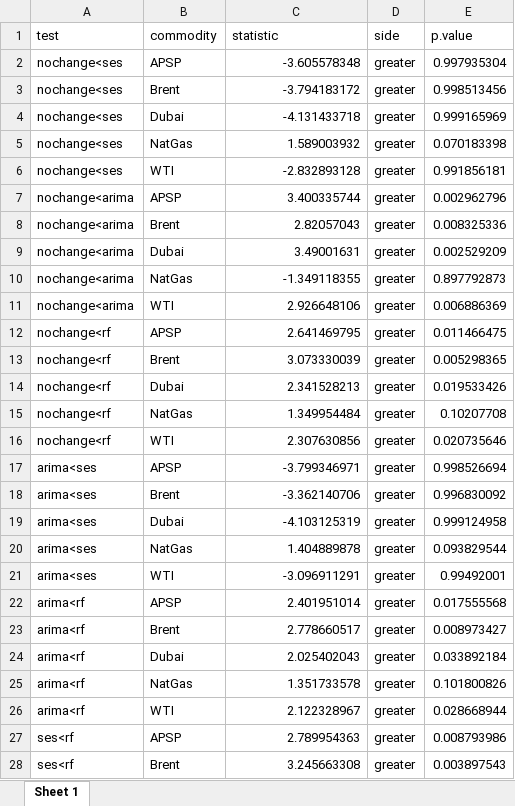
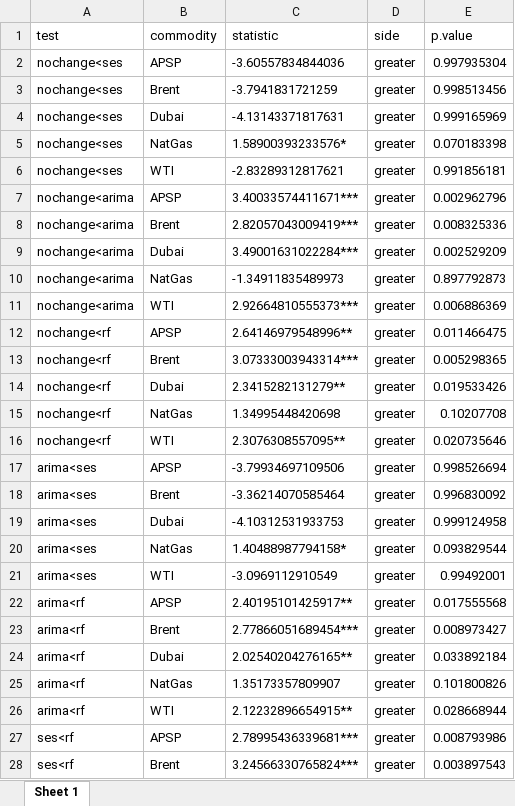
Before and after one commit to RubenErnst/commodity-price-prediction, an Excel workbook: results/significance/5 DM test.xlsx, sheet Sheet 1, drawn as a sheet; only a part is shown; values as stored, in another font and other column widths than the file's, no borders; the diff covers the shown part only; the diff names each change by its address in the sheet, - before the commit and + after, or states it on an @@ line.

Commit message:
Update 5 DM test.xlsx

```diff
--- a/results/significance/5 DM test.xlsx (sheet Sheet 1)
+++ b/results/significance/5 DM test.xlsx (sheet Sheet 1)
-C2 (statistic): -3.605578348
+C2 (statistic): -3.60557834844036
-C3 (statistic): -3.794183172
+C3 (statistic): -3.7941831721259
-C4 (statistic): -4.131433718
+C4 (statistic): -4.13143371817631
-C5 (statistic): 1.589003932
+C5 (statistic): 1.58900393233576*
-C6 (statistic): -2.832893128
+C6 (statistic): -2.83289312817621
-C7 (statistic): 3.400335744
+C7 (statistic): 3.40033574411671***
-C8 (statistic): 2.82057043
+C8 (statistic): 2.82057043009419***
-C9 (statistic): 3.49001631
+C9 (statistic): 3.49001631022284***
-C10 (statistic): -1.349118355
+C10 (statistic): -1.34911835489973
-C11 (statistic): 2.926648106
+C11 (statistic): 2.92664810555373***
-C12 (statistic): 2.641469795
+C12 (statistic): 2.64146979548996**
-C13 (statistic): 3.073330039
+C13 (statistic): 3.07333003943314***
-C14 (statistic): 2.341528213
+C14 (statistic): 2.3415282131279**
-C15 (statistic): 1.349954484
+C15 (statistic): 1.34995448420698
-C16 (statistic): 2.307630856
+C16 (statistic): 2.3076308557095**
-C17 (statistic): -3.799346971
+C17 (statistic): -3.79934697109506
-C18 (statistic): -3.362140706
+C18 (statistic): -3.36214070585464
-C19 (statistic): -4.103125319
+C19 (statistic): -4.10312531933753
-C20 (statistic): 1.404889878
+C20 (statistic): 1.40488987794158*
-C21 (statistic): -3.096911291
+C21 (statistic): -3.0969112910549
-C22 (statistic): 2.401951014
+C22 (statistic): 2.40195101425917**
-C23 (statistic): 2.778660517
+C23 (statistic): 2.77866051689454***
-C24 (statistic): 2.025402043
+C24 (statistic): 2.02540204276165**
-C25 (statistic): 1.351733578
+C25 (statistic): 1.35173357809907
-C26 (statistic): 2.122328967
+C26 (statistic): 2.12232896654915**
-C27 (statistic): 2.789954363
+C27 (statistic): 2.78995436339681***
-C28 (statistic): 3.245663308
+C28 (statistic): 3.24566330765824***
```
Also changed, not shown: 3 edited cells elsewhere in this sheet.
